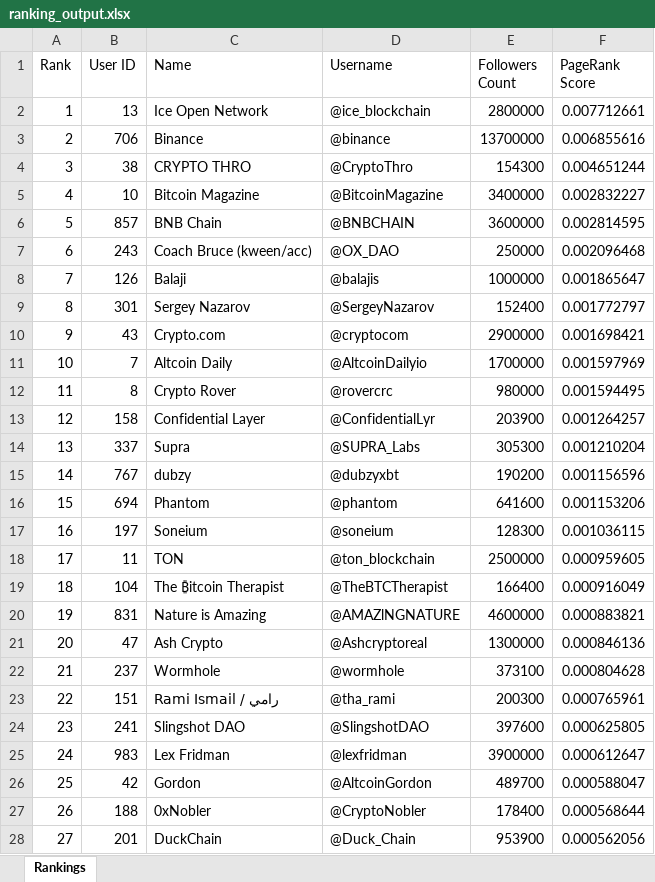
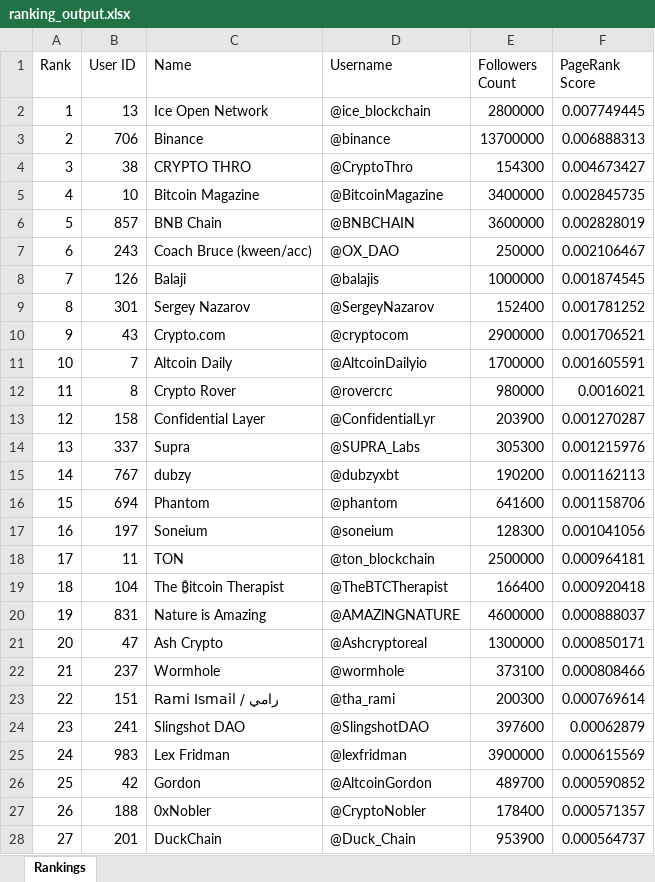
Before and after one commit to VietCH57/twitter-influencer-ranking, an Excel workbook: twitter-influencer-ranking/ranking_output.xlsx, sheet Rankings, drawn as a sheet; only a part is shown; values as stored, in another font and other column widths than the file's, no borders; the diff covers the shown part only; the diff names each change by its address in the sheet, - before the commit and + after, or states it on an @@ line.

```diff
--- a/twitter-influencer-ranking/ranking_output.xlsx (sheet Rankings)
+++ b/twitter-influencer-ranking/ranking_output.xlsx (sheet Rankings)
-F2 (PageRank Score): 0.007712661
+F2 (PageRank Score): 0.007749445
-F3 (PageRank Score): 0.006855616
+F3 (PageRank Score): 0.006888313
-F4 (PageRank Score): 0.004651244
+F4 (PageRank Score): 0.004673427
-F5 (PageRank Score): 0.002832227
+F5 (PageRank Score): 0.002845735
-F6 (PageRank Score): 0.002814595
+F6 (PageRank Score): 0.002828019
-F7 (PageRank Score): 0.002096468
+F7 (PageRank Score): 0.002106467
-F8 (PageRank Score): 0.001865647
+F8 (PageRank Score): 0.001874545
-F9 (PageRank Score): 0.001772797
+F9 (PageRank Score): 0.001781252
-F10 (PageRank Score): 0.001698421
+F10 (PageRank Score): 0.001706521
-F11 (PageRank Score): 0.001597969
+F11 (PageRank Score): 0.001605591
-F12 (PageRank Score): 0.001594495
+F12 (PageRank Score): 0.0016021
-F13 (PageRank Score): 0.001264257
+F13 (PageRank Score): 0.001270287
-F14 (PageRank Score): 0.001210204
+F14 (PageRank Score): 0.001215976
-F15 (PageRank Score): 0.001156596
+F15 (PageRank Score): 0.001162113
-F16 (PageRank Score): 0.001153206
+F16 (PageRank Score): 0.001158706
-F17 (PageRank Score): 0.001036115
+F17 (PageRank Score): 0.001041056
-F18 (PageRank Score): 0.000959605
+F18 (PageRank Score): 0.000964181
-F19 (PageRank Score): 0.000916049
+F19 (PageRank Score): 0.000920418
-F20 (PageRank Score): 0.000883821
+F20 (PageRank Score): 0.000888037
-F21 (PageRank Score): 0.000846136
+F21 (PageRank Score): 0.000850171
-F22 (PageRank Score): 0.000804628
+F22 (PageRank Score): 0.000808466
-F23 (PageRank Score): 0.000765961
+F23 (PageRank Score): 0.000769614
-F24 (PageRank Score): 0.000625805
+F24 (PageRank Score): 0.00062879
-F25 (PageRank Score): 0.000612647
+F25 (PageRank Score): 0.000615569
-F26 (PageRank Score): 0.000588047
+F26 (PageRank Score): 0.000590852
-F27 (PageRank Score): 0.000568644
+F27 (PageRank Score): 0.000571357
-F28 (PageRank Score): 0.000562056
+F28 (PageRank Score): 0.000564737
```
Also changed, not shown: 26 edited cells elsewhere in this sheet, twitter-influencer-ranking/cleaned_data.xlsx, 14 other files.
